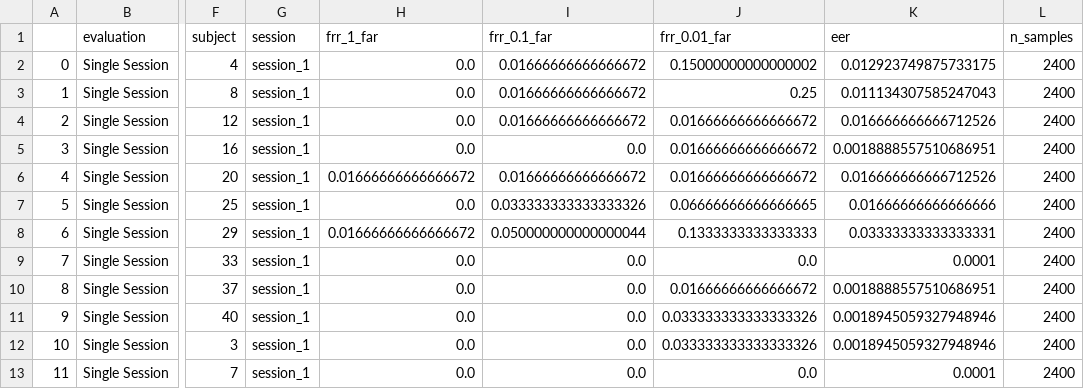
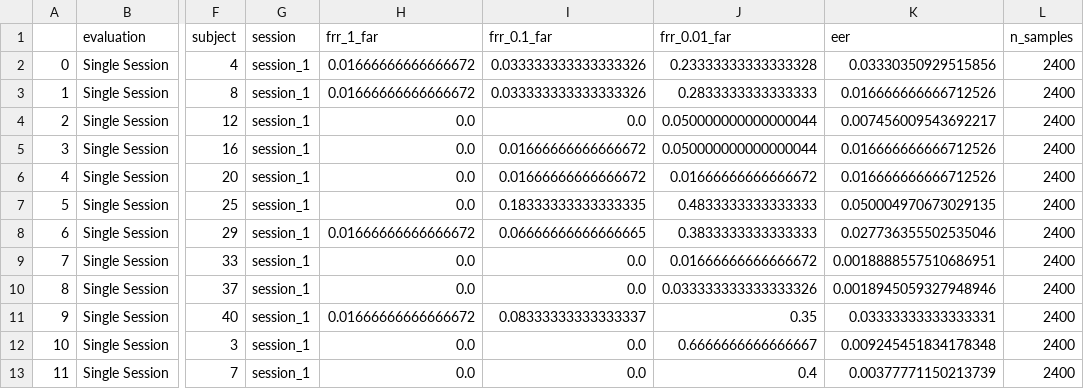
Before and after one commit to Avichaurasia/NeuroIDBench, a CSV file: Results/ERPCORE_N400/Experiments/Different_Epochs_Interval/Siamese/1.4_epochs_duration.csv, drawn as a sheet; only a part is shown, gaps mark what is left out; the diff covers the shown part only; the diff names each change by its address in the sheet, - before the commit and + after, or states it on an @@ line.

Commit message:
Updated Experiment_Pre_Processing.ipynb

```diff
--- a/Results/ERPCORE_N400/Experiments/Different_Epochs_Interval/Siamese/1.4_epochs_duration.csv
+++ b/Results/ERPCORE_N400/Experiments/Different_Epochs_Interval/Siamese/1.4_epochs_duration.csv
-H2:H3 (frr_1_far): 0.0
+H2:H3 (frr_1_far): 0.01666666666666672
-I2:I3 (frr_0.1_far): 0.01666666666666672
+I2:I3 (frr_0.1_far): 0.033333333333333326
-J2 (frr_0.01_far): 0.15000000000000002
+J2 (frr_0.01_far): 0.23333333333333328
-K2 (eer): 0.012923749875733175
+K2 (eer): 0.03330350929515856
-J3 (frr_0.01_far): 0.25
+J3 (frr_0.01_far): 0.2833333333333333
-K3 (eer): 0.011134307585247043
+K3 (eer): 0.016666666666712526
-I4 (frr_0.1_far): 0.01666666666666672
+I4 (frr_0.1_far): 0.0
-J4:J5 (frr_0.01_far): 0.01666666666666672
+J4:J5 (frr_0.01_far): 0.050000000000000044
-K4 (eer): 0.016666666666712526
+K4 (eer): 0.007456009543692217
-I5 (frr_0.1_far): 0.0
+I5 (frr_0.1_far): 0.01666666666666672
-K5 (eer): 0.0018888557510686951
+K5 (eer): 0.016666666666712526
-H6 (frr_1_far): 0.01666666666666672
+H6 (frr_1_far): 0.0
-I7 (frr_0.1_far): 0.033333333333333326
+I7 (frr_0.1_far): 0.18333333333333335
-J7 (frr_0.01_far): 0.06666666666666665
+J7 (frr_0.01_far): 0.4833333333333333
-K7 (eer): 0.01666666666666666
+K7 (eer): 0.050004970673029135
-I8 (frr_0.1_far): 0.050000000000000044
+I8 (frr_0.1_far): 0.06666666666666665
-J8 (frr_0.01_far): 0.1333333333333333
+J8 (frr_0.01_far): 0.3833333333333333
-K8 (eer): 0.03333333333333331
+K8 (eer): 0.027736355502535046
-J9 (frr_0.01_far): 0.0
+J9 (frr_0.01_far): 0.01666666666666672
-K9 (eer): 0.0001
+K9 (eer): 0.0018888557510686951
-J10 (frr_0.01_far): 0.01666666666666672
+J10 (frr_0.01_far): 0.033333333333333326
-K10 (eer): 0.0018888557510686951
+K10 (eer): 0.0018945059327948946
-H11 (frr_1_far): 0.0
+H11 (frr_1_far): 0.01666666666666672
-I11 (frr_0.1_far): 0.0
+I11 (frr_0.1_far): 0.08333333333333337
-J11 (frr_0.01_far): 0.033333333333333326
+J11 (frr_0.01_far): 0.35
-K11 (eer): 0.0018945059327948946
+K11 (eer): 0.03333333333333331
-J12 (frr_0.01_far): 0.033333333333333326
+J12 (frr_0.01_far): 0.6666666666666667
-K12 (eer): 0.0018945059327948946
+K12 (eer): 0.009245451834178348
-J13 (frr_0.01_far): 0.0
+J13 (frr_0.01_far): 0.4
-K13 (eer): 0.0001
+K13 (eer): 0.00377771150213739
```
Also changed, not shown: 61 edited cells elsewhere in this file, Results/ERPCORE_N400/Experiments/Different_Epochs_Interval/Siamese/1.0_epochs_duration.csv, Results/ERPCORE_N400/Experiments/Different_Epochs_Interval/Siamese/1.2_epochs_duration.csv, 30 other files.
